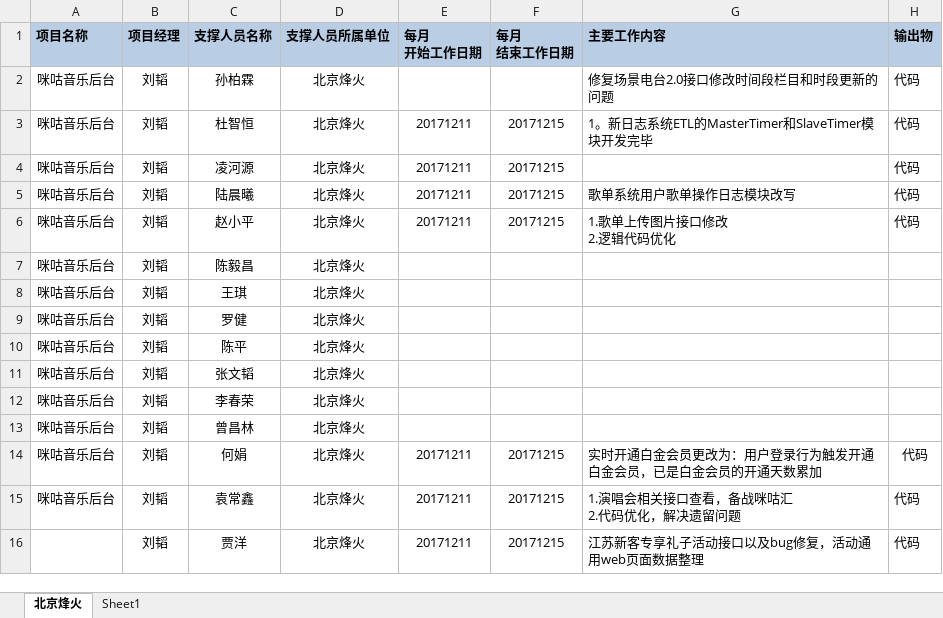
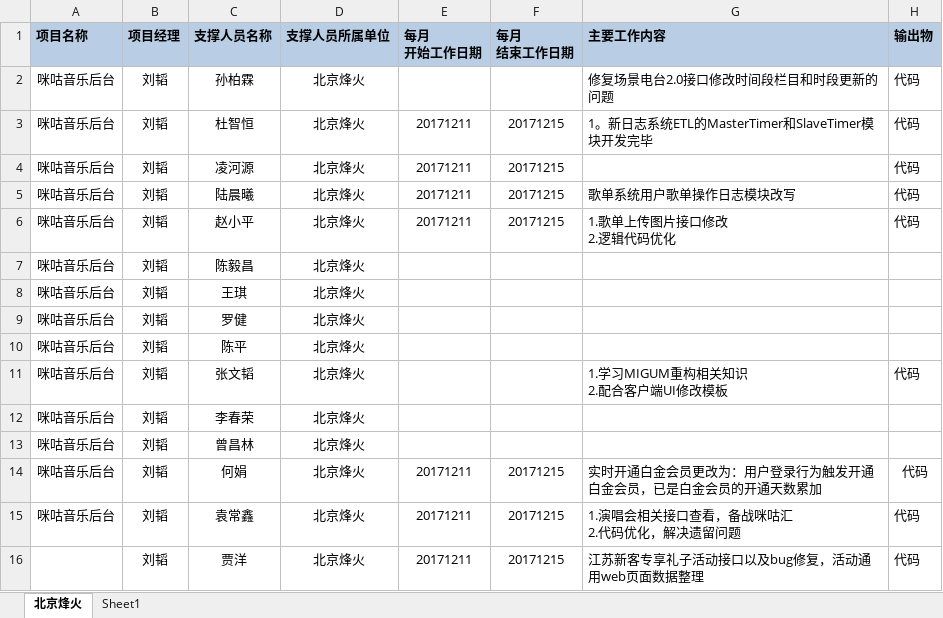
Before and after one commit to just-forking/weekReport, an Excel workbook: 20171215周报/技术支撑服务人员周报日报-20171215.xlsx, sheet 北京烽火, drawn as a sheet; values as stored, in another font and other column widths than the file's, no borders; ↵ is a line break in a cell; the diff names each change by its address in the sheet, - before the commit and + after, or states it on an @@ line.

```diff
--- a/20171215周报/技术支撑服务人员周报日报-20171215.xlsx (sheet 北京烽火)
+++ b/20171215周报/技术支撑服务人员周报日报-20171215.xlsx (sheet 北京烽火)
-G11 (主要工作内容): (empty)
+G11 (主要工作内容): 1.学习MIGUM重构相关知识 ↵ 2.配合客户端UI修改模板
-H11 (输出物): (empty)
+H11 (输出物): 代码
```
Also changed, not shown: 20171208周报/技术支撑服务人员周报日报-20171208.xlsx, 20171222周报/技术支撑服务人员周报日报-20171222.xlsx, 2 other files.
